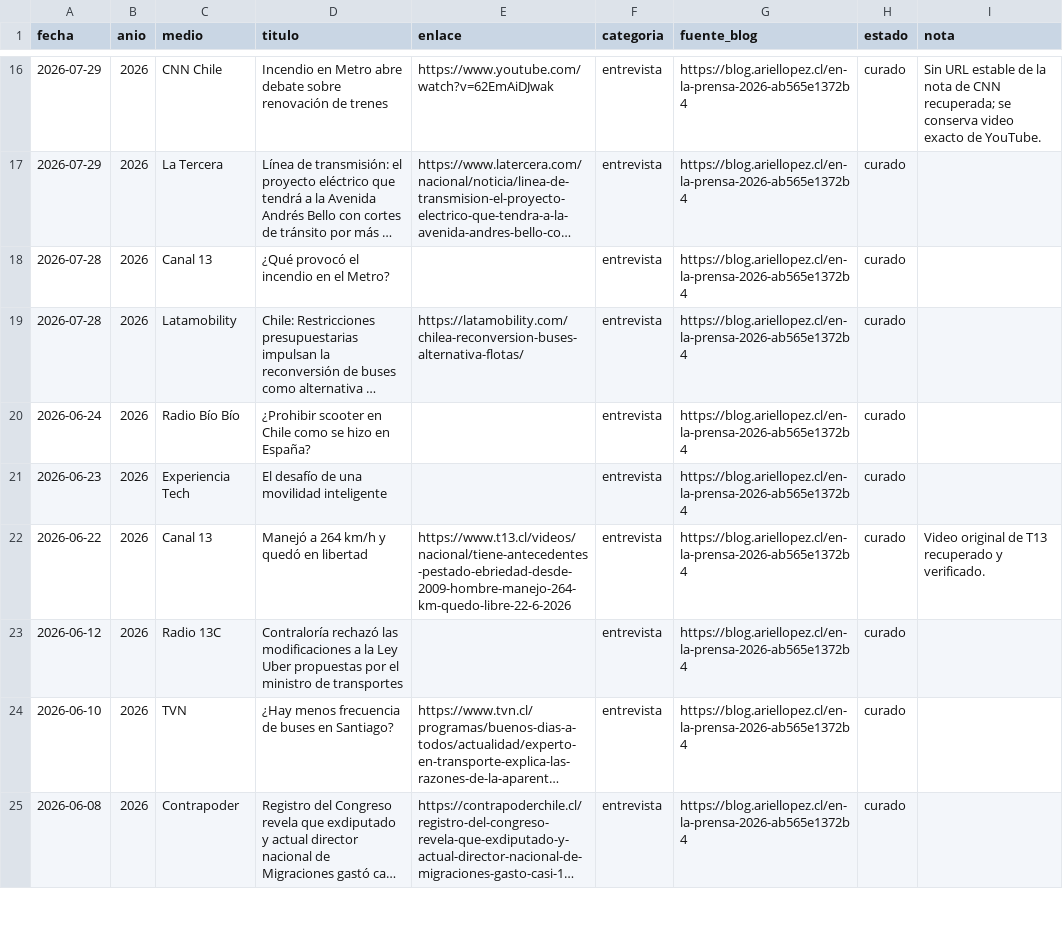
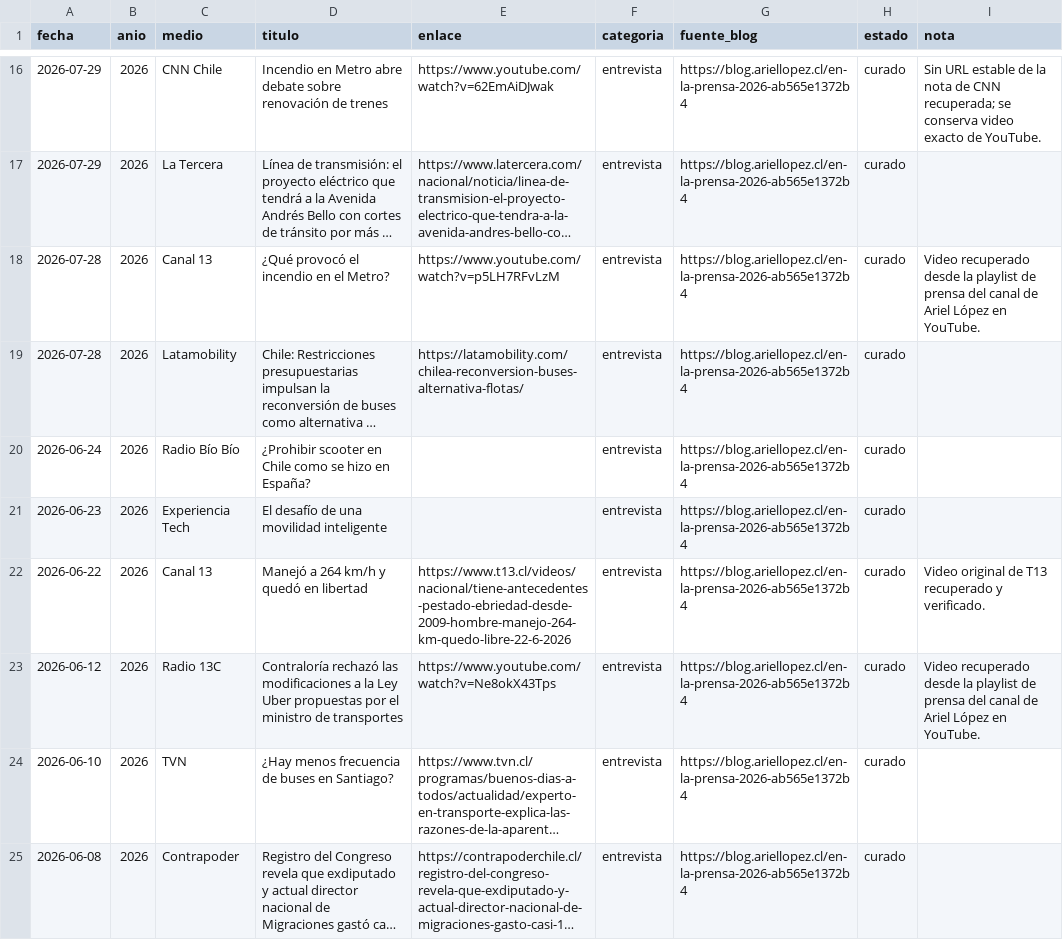
Before and after one commit to arieIIopez/arieIIopez, a CSV file: archivo/prensa/prensa.csv, drawn as a sheet; only a part is shown, gaps mark what is left out; long unchanged cells end in …; the diff covers the shown part only; the diff names each change by its address in the sheet, - before the commit and + after, or states it on an @@ line.

```diff
--- a/archivo/prensa/prensa.csv
+++ b/archivo/prensa/prensa.csv
-E18 (enlace): (empty)
+E18 (enlace): https://www.youtube.com/watch?v=p5LH7RFvLzM
-I18 (nota): (empty)
+I18 (nota): Video recuperado desde la playlist de prensa del canal de Ariel López en YouTube.
-E23 (enlace): (empty)
+E23 (enlace): https://www.youtube.com/watch?v=Ne8okX43Tps
-I23 (nota): (empty)
+I23 (nota): Video recuperado desde la playlist de prensa del canal de Ariel López en YouTube.
```
Also changed, not shown: 34 edited cells elsewhere in this file, 2 other files.
